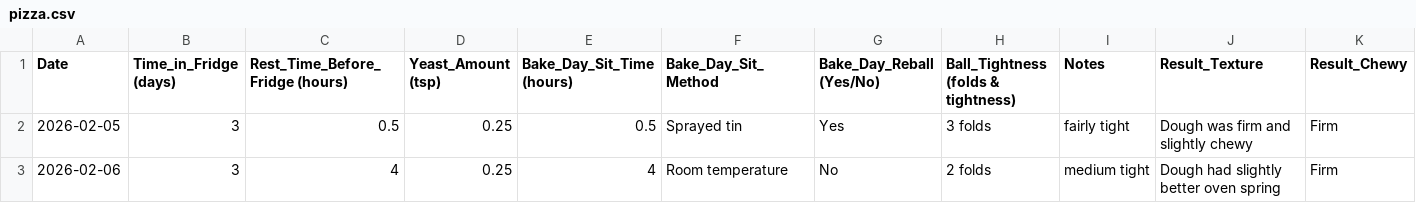
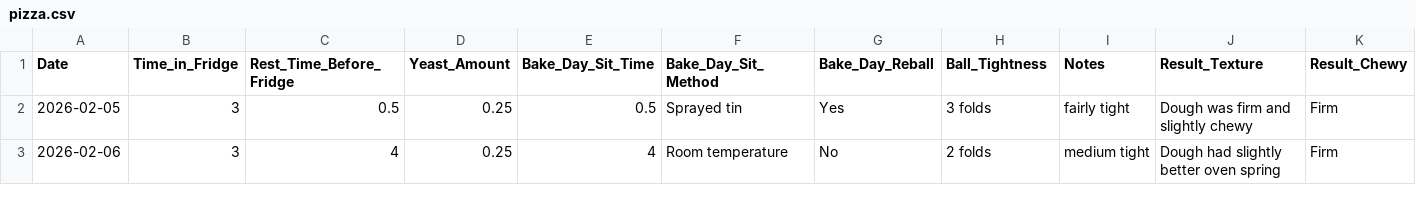
Before and after one commit to aheiner2001/Machine-Learning, a CSV file: pizza.csv, drawn as a sheet; only a part is shown; the diff names each change by its address in the sheet, - before the commit and + after, or states it on an @@ line.

Commit message:
Update pizza.csv

```diff
--- a/pizza.csv
+++ b/pizza.csv
-B1: Time_in_Fridge (days)
+B1: Time_in_Fridge
-C1: Rest_Time_Before_Fridge (hours)
+C1: Rest_Time_Before_Fridge
-D1: Yeast_Amount (tsp)
+D1: Yeast_Amount
-E1: Bake_Day_Sit_Time (hours)
+E1: Bake_Day_Sit_Time
-G1: Bake_Day_Reball (Yes/No)
+G1: Bake_Day_Reball
-H1: Ball_Tightness (folds & tightness)
+H1: Ball_Tightness
```
